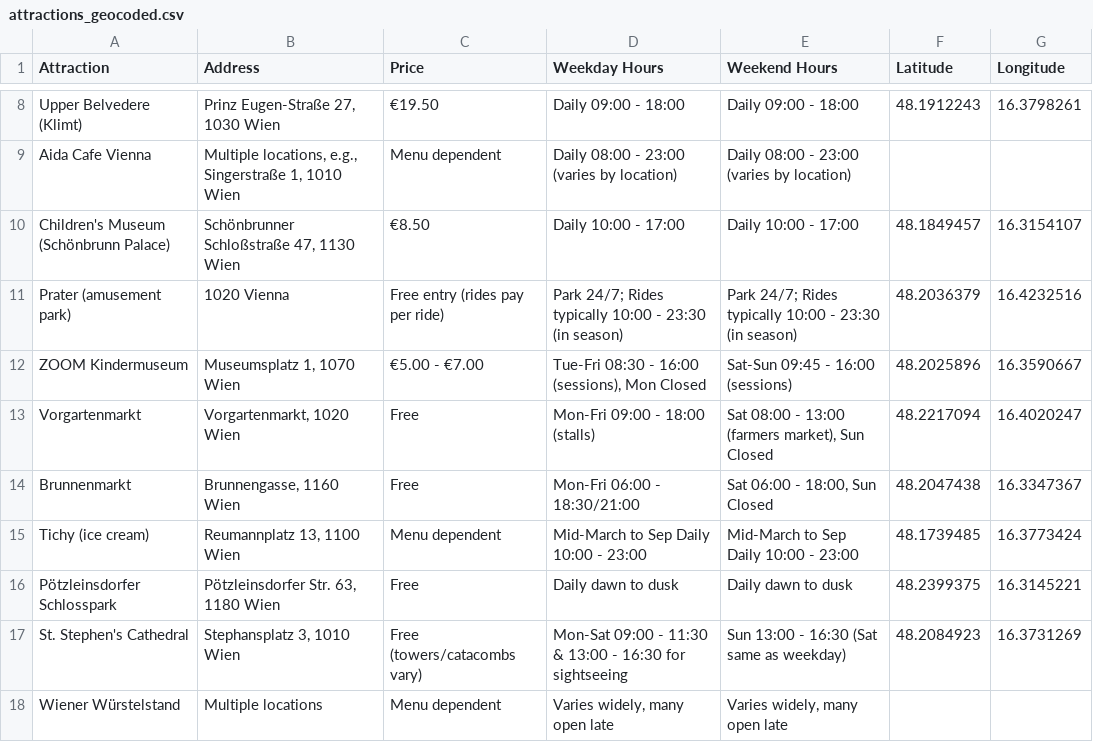
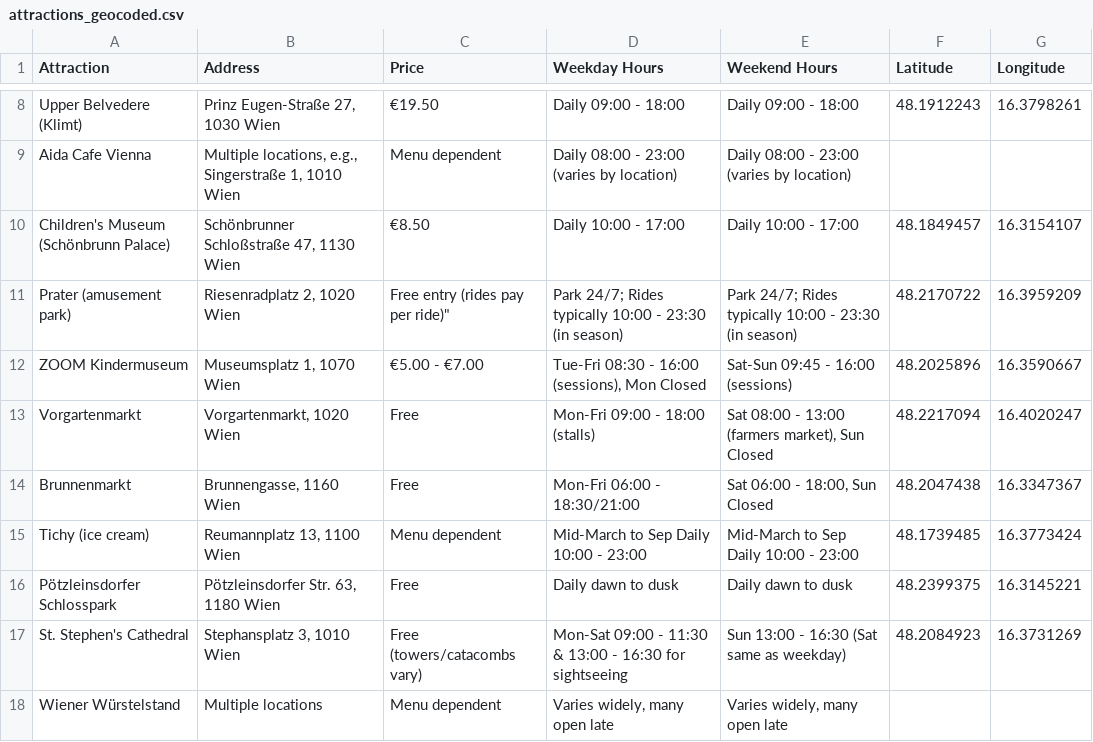
Before and after one commit to soundtrackgeek/vienna_attractions, a CSV file: attractions_geocoded.csv, drawn as a sheet; only a part is shown, gaps mark what is left out.

```diff
--- a/attractions_geocoded.csv
+++ b/attractions_geocoded.csv
@@ -10,3 +10,3 @@ Aida Cafe Vienna,"Multiple locations, e.g., Singerstraße 1, 1010 Wien",Menu dep
 Children's Museum (Schönbrunn Palace),"Schönbrunner Schloßstraße 47, 1130 Wien",€8.50,Daily 10:00 - 17:00,Daily 10:00 - 17:00,48.1849457,16.3154107
-Prater (amusement park),1020 Vienna,Free entry (rides pay per ride),Park 24/7; Rides typically 10:00 - 23:30 (in season),Park 24/7; Rides typically 10:00 - 23:30 (in season),48.2036379,16.4232516
+Prater (amusement park),"Riesenradplatz 2, 1020 Wien","Free entry (rides pay per ride)""",Park 24/7; Rides typically 10:00 - 23:30 (in season),Park 24/7; Rides typically 10:00 - 23:30 (in season),48.2170722,16.3959209
 ZOOM Kindermuseum,"Museumsplatz 1, 1070 Wien",€5.00 - €7.00,"Tue-Fri 08:30 - 16:00 (sessions), Mon Closed",Sat-Sun 09:45 - 16:00 (sessions),48.2025896,16.3590667
```
Also changed, not shown: attractions.csv, distances.csv, 4 other files.
